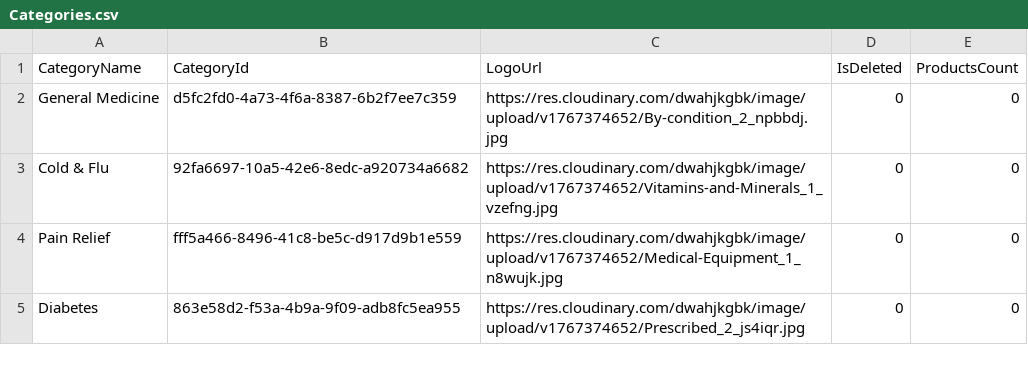
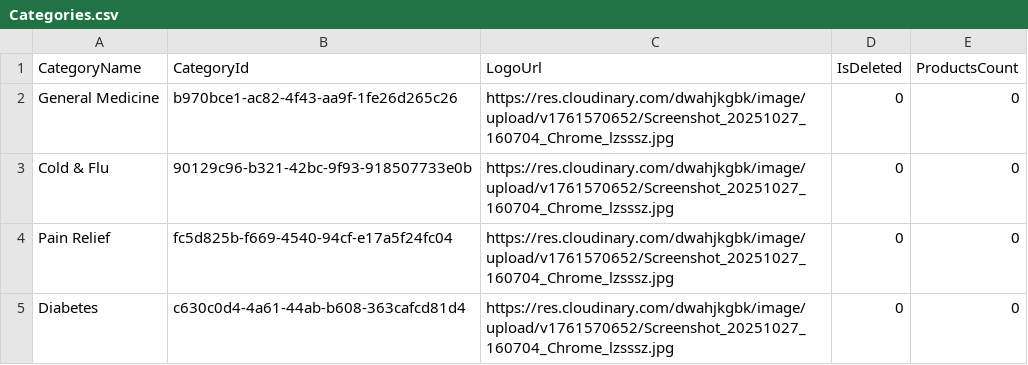
Before and after one commit to KyRilloSmaher/SmartCare-AI, a CSV file: EDA/notebooks/Categories.csv, drawn as a sheet.

```diff
--- a/EDA/notebooks/Categories.csv
+++ b/EDA/notebooks/Categories.csv
@@ -1,5 +1,5 @@
 CategoryName,CategoryId,LogoUrl,IsDeleted,ProductsCount
-General Medicine,d5fc2fd0-4a73-4f6a-8387-6b2f7ee7c359,"https://res.cloudinary.com/dwahjkgbk/image/upload/v1767374652/By-condition_2_npbbdj.jpg",0,0
-Cold & Flu,92fa6697-10a5-42e6-8edc-a920734a6682,"https://res.cloudinary.com/dwahjkgbk/image/upload/v1767374652/Vitamins-and-Minerals_1_vzefng.jpg",0,0
-Pain Relief,fff5a466-8496-41c8-be5c-d917d9b1e559,"https://res.cloudinary.com/dwahjkgbk/image/upload/v1767374652/Medical-Equipment_1_n8wujk.jpg",0,0
-Diabetes,863e58d2-f53a-4b9a-9f09-adb8fc5ea955,"https://res.cloudinary.com/dwahjkgbk/image/upload/v1767374652/Prescribed_2_js4iqr.jpg",0,0
+General Medicine,b970bce1-ac82-4f43-aa9f-1fe26d265c26,https://res.cloudinary.com/dwahjkgbk/image/upload/v1761570652/Screenshot_20251027_160704_Chrome_lzsssz.jpg,0,0
+Cold & Flu,90129c96-b321-42bc-9f93-918507733e0b,https://res.cloudinary.com/dwahjkgbk/image/upload/v1761570652/Screenshot_20251027_160704_Chrome_lzsssz.jpg,0,0
+Pain Relief,fc5d825b-f669-4540-94cf-e17a5f24fc04,https://res.cloudinary.com/dwahjkgbk/image/upload/v1761570652/Screenshot_20251027_160704_Chrome_lzsssz.jpg,0,0
+Diabetes,c630c0d4-4a61-44ab-b608-363cafcd81d4,https://res.cloudinary.com/dwahjkgbk/image/upload/v1761570652/Screenshot_20251027_160704_Chrome_lzsssz.jpg,0,0
```
Also changed, not shown: EDA/notebooks/Companies.csv, 29 other files.
